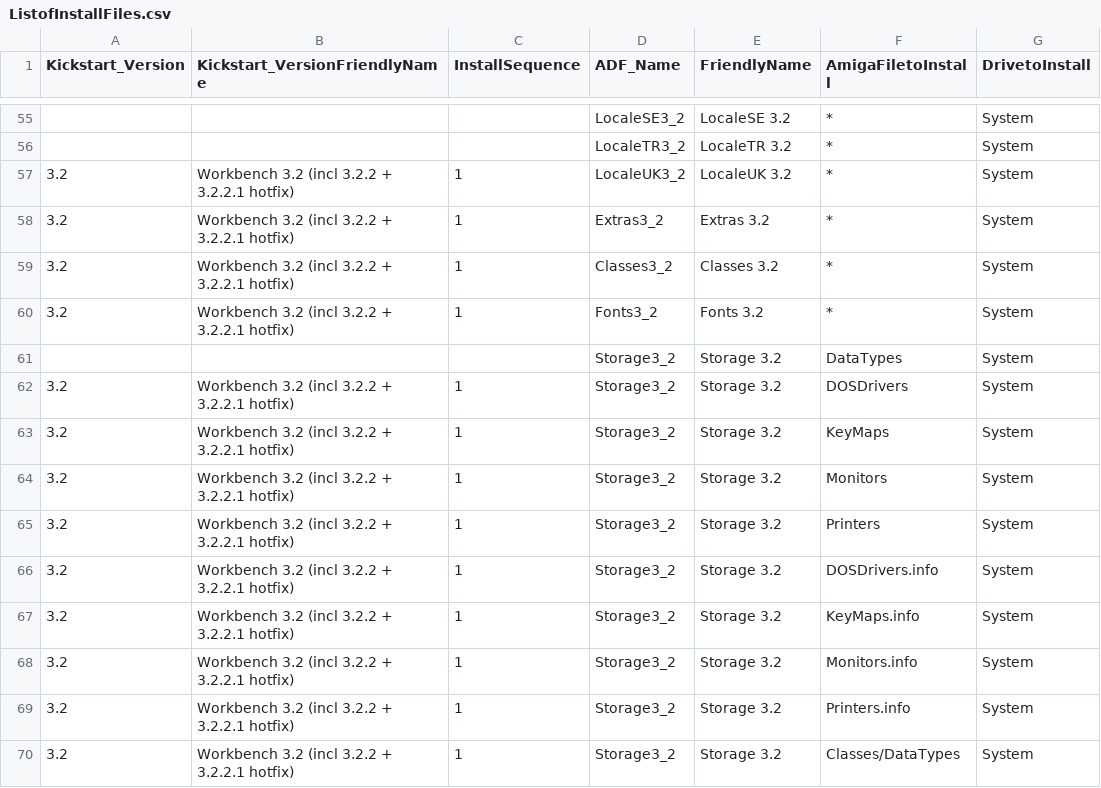
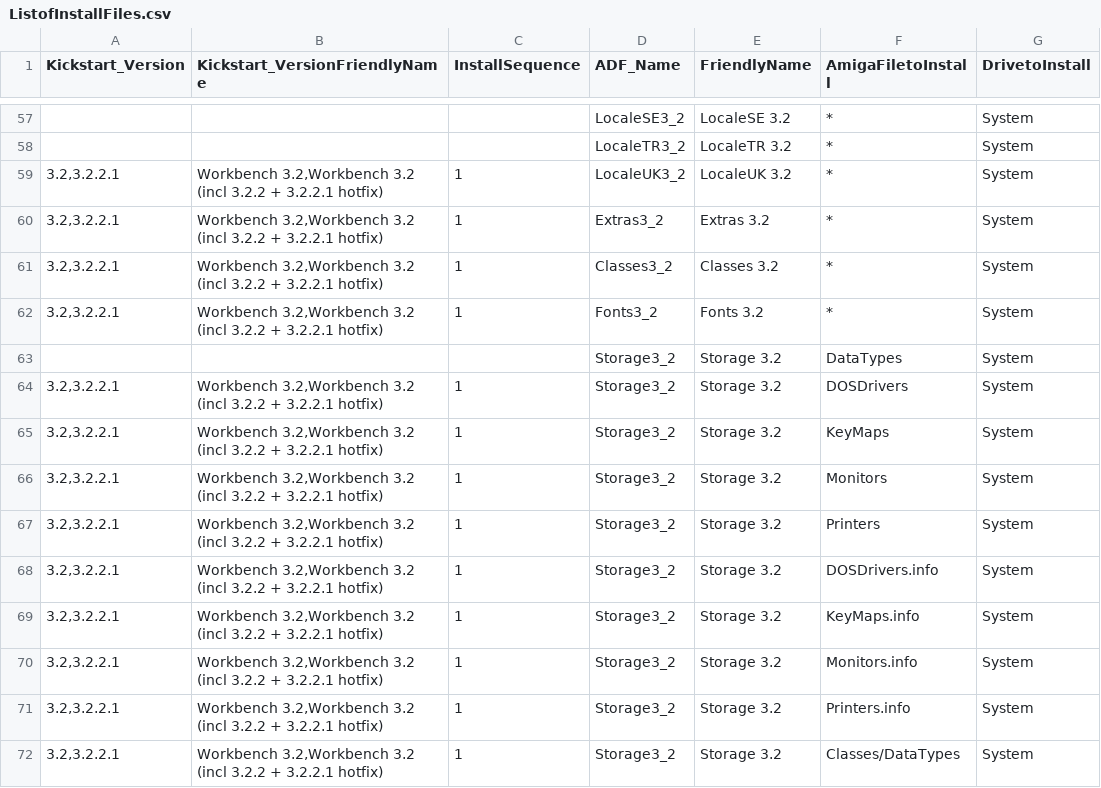
Before and after one commit to mja65/Emu68Imager, a CSV file: InputFiles/ListofInstallFiles.csv, drawn as a sheet; only a part is shown, gaps mark what is left out; addresses are those after the commit; the diff covers the shown part only; the diff names each change by its address in the sheet, - before the commit and + after, or states it on an @@ line.

```diff
--- a/InputFiles/ListofInstallFiles.csv
+++ b/InputFiles/ListofInstallFiles.csv
-A59:A62 (Kickstart_Version): 3.2
+A59:A62 (Kickstart_Version): 3.2,3.2.2.1
-B59:B62 (Kickstart_VersionFriendlyName): Workbench 3.2 (incl…
+B59:B62 (Kickstart_VersionFriendlyName): Workbench 3.2,Workbench 3.2 (incl…
-A64:A72 (Kickstart_Version): 3.2
+A64:A72 (Kickstart_Version): 3.2,3.2.2.1
-B64:B72 (Kickstart_VersionFriendlyName): Workbench 3.2 (incl…
+B64:B72 (Kickstart_VersionFriendlyName): Workbench 3.2,Workbench 3.2 (incl…
```
Also changed, not shown: 2 added rows and 87 edited cells elsewhere in this file, InputFiles/ListofPackagestoInstall.csv, InputFiles/RomHashes.csv, 1 other file.
